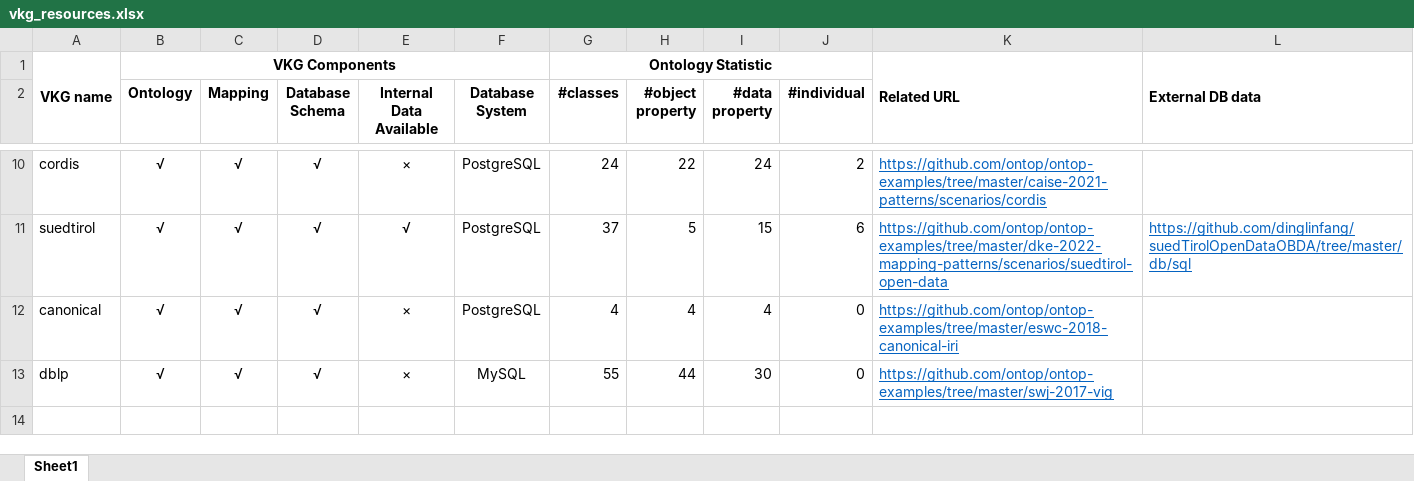
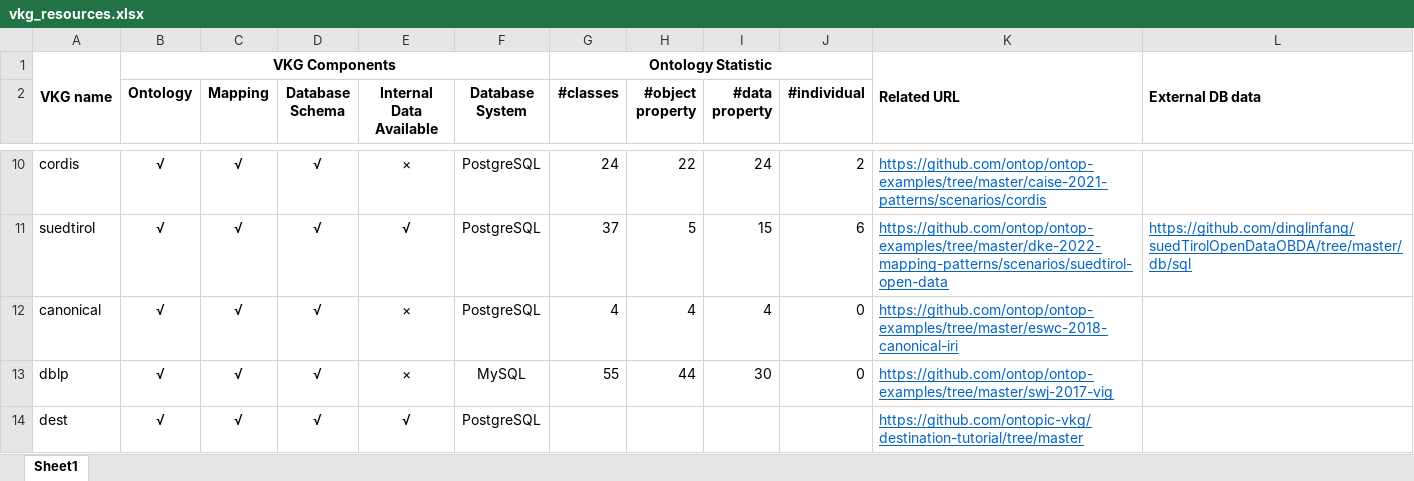
Before and after one commit to HomuraT/vkg_resource_collection, an Excel workbook: vkg_resources.xlsx, sheet Sheet1, drawn as a sheet; only a part is shown, gaps mark what is left out; values as stored, in another font and other column widths than the file's, no borders; conditional formats not drawn; the diff names each change by its address in the sheet, - before the commit and + after, or states it on an @@ line.

```diff
--- a/vkg_resources.xlsx (sheet Sheet1)
+++ b/vkg_resources.xlsx (sheet Sheet1)
+row 14: dest | √ | √ | √ | √ | PostgreSQL |  |  |  |  | https://github.com/ontopic-vkg/destination-tutorial/tree/master
```
Also changed, not shown: 26 other files.
